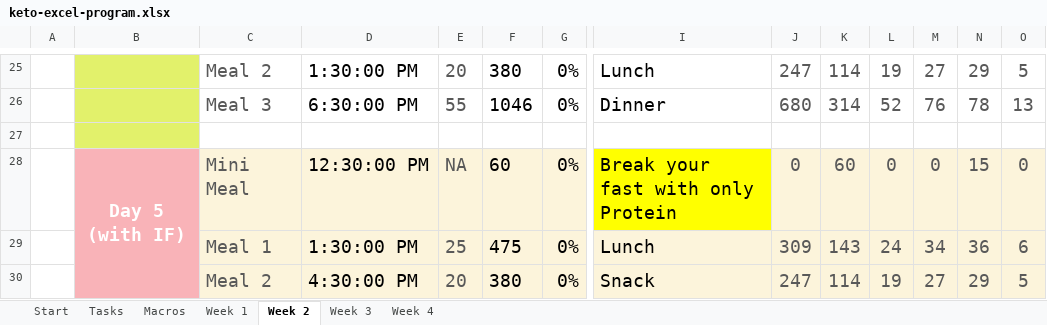
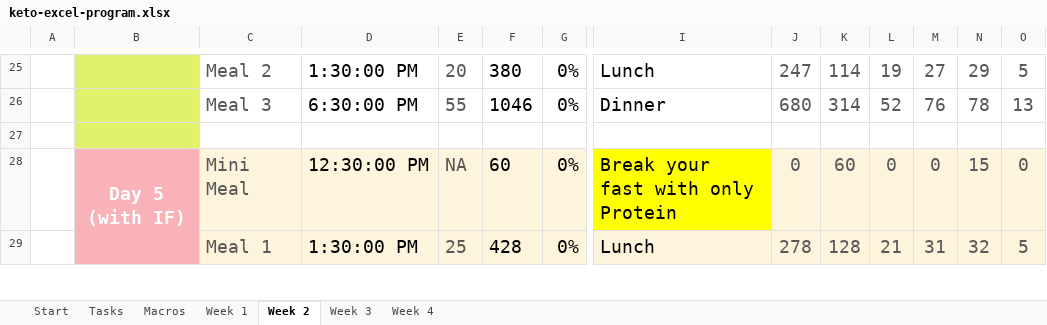
Before and after one commit to sahil-bawa/ExcelKeto, an Excel workbook: keto-excel-program.xlsx, sheet Week 2, drawn as a sheet; only a part is shown, gaps mark what is left out; values as stored, in another font and other column widths than the file's, no borders; charts and pictures and conditional formats and table styles not drawn; removed rows and columns are numbered as before the commit, all else as after; rows hold the shown columns only; the diff covers the shown part only; the diff names each change by its address in the sheet, - before the commit and + after, or states it on an @@ line.

```diff
--- a/keto-excel-program.xlsx (sheet Week 2)
+++ b/keto-excel-program.xlsx (sheet Week 2)
-row 29:  |  | Meal 1 | 1:30:00 PM | 25 | 475 | 0% | Lunch | 309 | 143 | 24 | 34 | 36 | 6
-row 30:  |  | Meal 2 | 4:30:00 PM | 20 | 380 | 0% | Snack | 247 | 114 | 19 | 27 | 29 | 5
+row 29:  |  | Meal 1 | 1:30:00 PM | 25 | 428 | 0% | Lunch | 278 | 128 | 21 | 31 | 32 | 5
```
Also changed, not shown: 1 added row, 26 edited cells and cell formats elsewhere in this sheet, sheet Week 4, sheet Week 3, sheet Macros, sheet Start, sheet Tasks, sheet Week 1, formulas that keep their value, charts or pictures.
